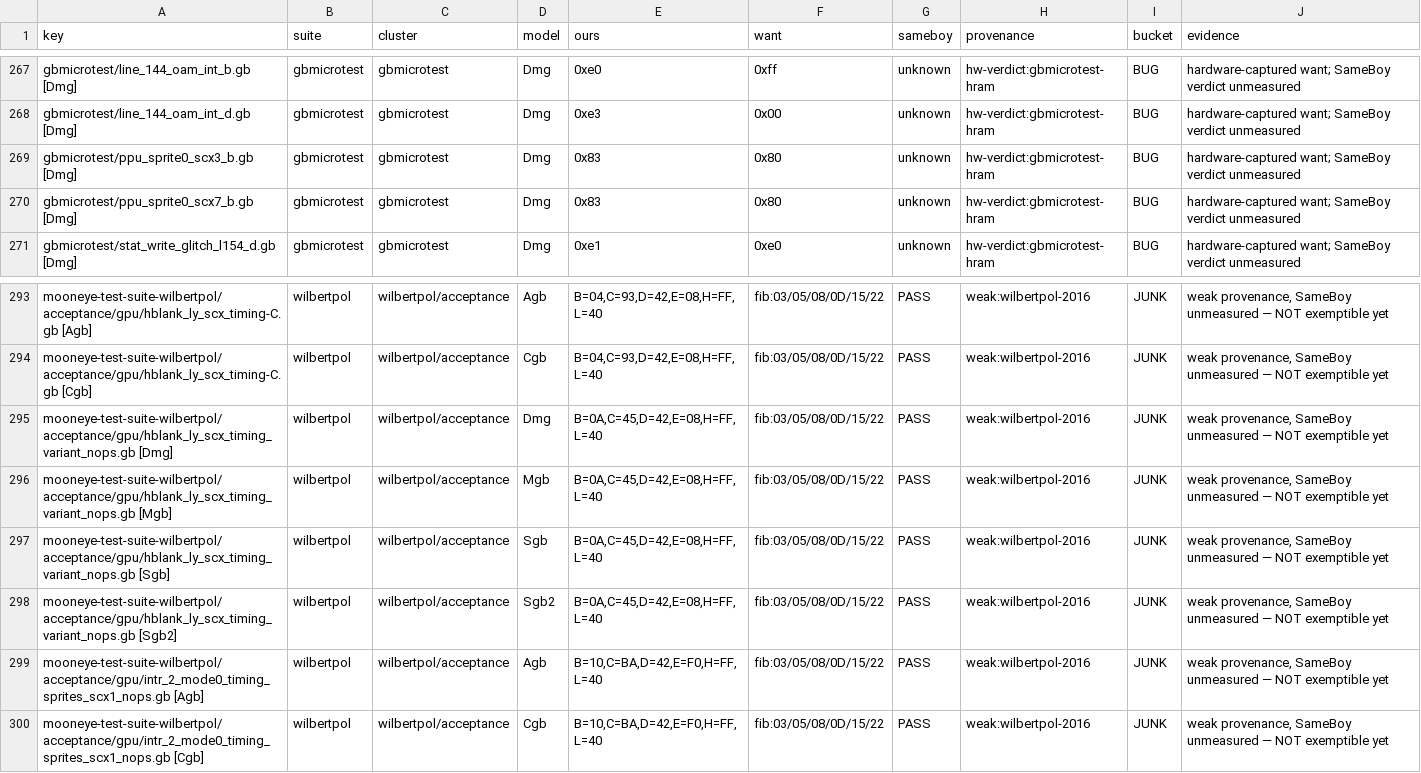
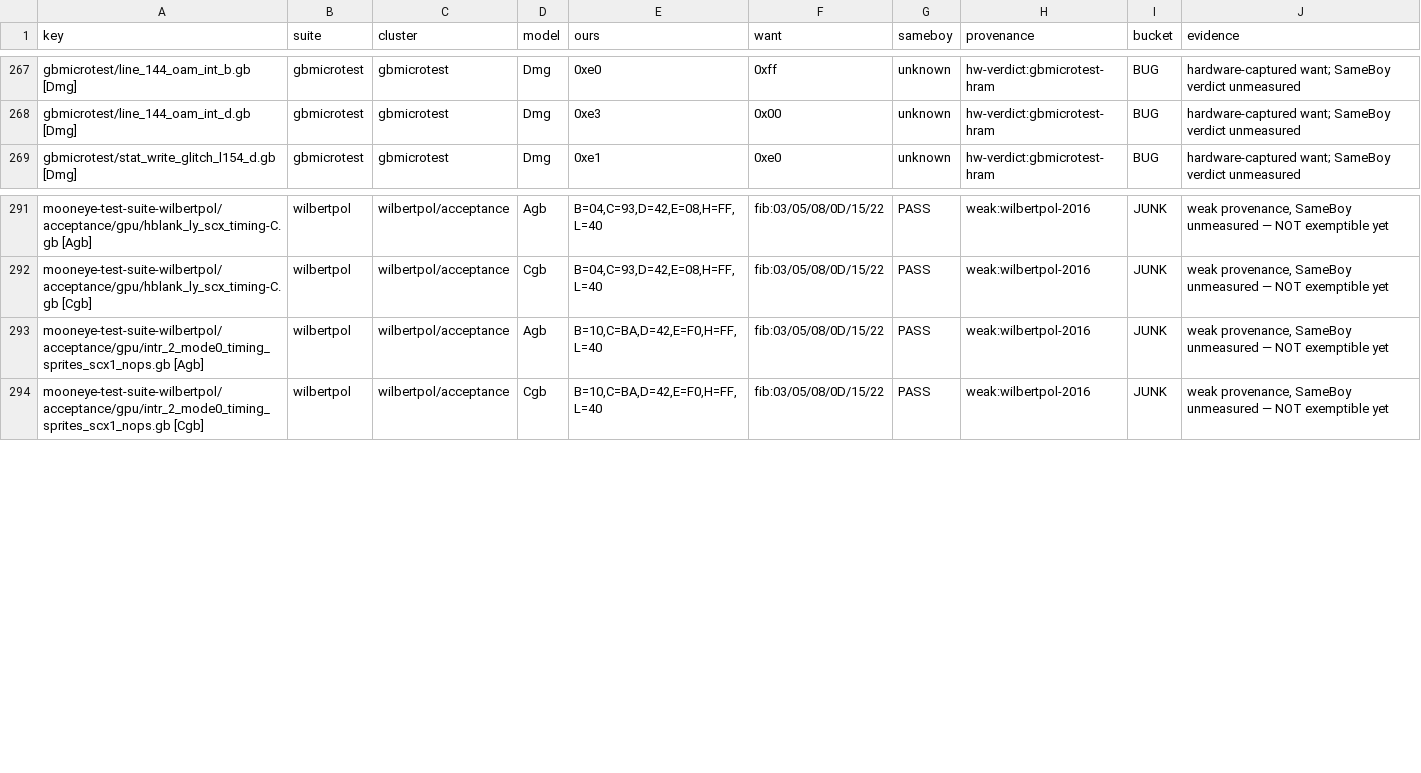
Before and after one commit to FDDTheLucario/slopgb, a TSV file: docs/hardware-state/floor-census.tsv, drawn as a sheet; only a part is shown, gaps mark what is left out.

```diff
--- a/docs/hardware-state/floor-census.tsv
+++ b/docs/hardware-state/floor-census.tsv
@@ -268,4 +268,2 @@ gbmicrotest/line_144_oam_int_b.gb [Dmg]	gbmicrotest	gbmicrotest	Dmg	0xe0	0xff	un
 gbmicrotest/line_144_oam_int_d.gb [Dmg]	gbmicrotest	gbmicrotest	Dmg	0xe3	0x00	unknown	hw-verdict:gbmicrotest-hram	BUG	hardware-captured want; SameBoy verdict unmeasured
-gbmicrotest/ppu_sprite0_scx3_b.gb [Dmg]	gbmicrotest	gbmicrotest	Dmg	0x83	0x80	unknown	hw-verdict:gbmicrotest-hram	BUG	hardware-captured want; SameBoy verdict unmeasured
-gbmicrotest/ppu_sprite0_scx7_b.gb [Dmg]	gbmicrotest	gbmicrotest	Dmg	0x83	0x80	unknown	hw-verdict:gbmicrotest-hram	BUG	hardware-captured want; SameBoy verdict unmeasured
 gbmicrotest/stat_write_glitch_l154_d.gb [Dmg]	gbmicrotest	gbmicrotest	Dmg	0xe1	0xe0	unknown	hw-verdict:gbmicrotest-hram	BUG	hardware-captured want; SameBoy verdict unmeasured
@@ -294,6 +292,2 @@ mooneye-test-suite-wilbertpol/acceptance/gpu/hblank_ly_scx_timing-C.gb [Agb]	wil
 mooneye-test-suite-wilbertpol/acceptance/gpu/hblank_ly_scx_timing-C.gb [Cgb]	wilbertpol	wilbertpol/acceptance	Cgb	B=04,C=93,D=42,E=08,H=FF,L=40	fib:03/05/08/0D/15/22	PASS	weak:wilbertpol-2016	JUNK	weak provenance, SameBoy unmeasured — NOT exemptible yet
-mooneye-test-suite-wilbertpol/acceptance/gpu/hblank_ly_scx_timing_variant_nops.gb [Dmg]	wilbertpol	wilbertpol/acceptance	Dmg	B=0A,C=45,D=42,E=08,H=FF,L=40	fib:03/05/08/0D/15/22	PASS	weak:wilbertpol-2016	JUNK	weak provenance, SameBoy unmeasured — NOT exemptible yet
-mooneye-test-suite-wilbertpol/acceptance/gpu/hblank_ly_scx_timing_variant_nops.gb [Mgb]	wilbertpol	wilbertpol/acceptance	Mgb	B=0A,C=45,D=42,E=08,H=FF,L=40	fib:03/05/08/0D/15/22	PASS	weak:wilbertpol-2016	JUNK	weak provenance, SameBoy unmeasured — NOT exemptible yet
-mooneye-test-suite-wilbertpol/acceptance/gpu/hblank_ly_scx_timing_variant_nops.gb [Sgb]	wilbertpol	wilbertpol/acceptance	Sgb	B=0A,C=45,D=42,E=08,H=FF,L=40	fib:03/05/08/0D/15/22	PASS	weak:wilbertpol-2016	JUNK	weak provenance, SameBoy unmeasured — NOT exemptible yet
-mooneye-test-suite-wilbertpol/acceptance/gpu/hblank_ly_scx_timing_variant_nops.gb [Sgb2]	wilbertpol	wilbertpol/acceptance	Sgb2	B=0A,C=45,D=42,E=08,H=FF,L=40	fib:03/05/08/0D/15/22	PASS	weak:wilbertpol-2016	JUNK	weak provenance, SameBoy unmeasured — NOT exemptible yet
 mooneye-test-suite-wilbertpol/acceptance/gpu/intr_2_mode0_timing_sprites_scx1_nops.gb [Agb]	wilbertpol	wilbertpol/acceptance	Agb	B=10,C=BA,D=42,E=F0,H=FF,L=40	fib:03/05/08/0D/15/22	PASS	weak:wilbertpol-2016	JUNK	weak provenance, SameBoy unmeasured — NOT exemptible yet
```
Also changed, not shown: 8 other files.
